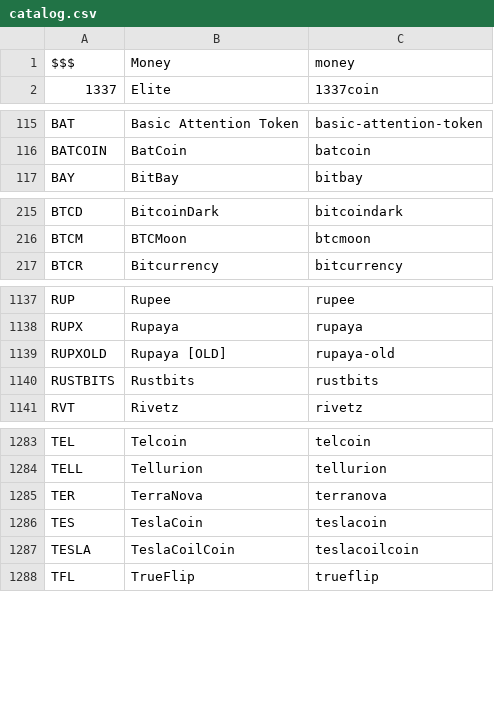
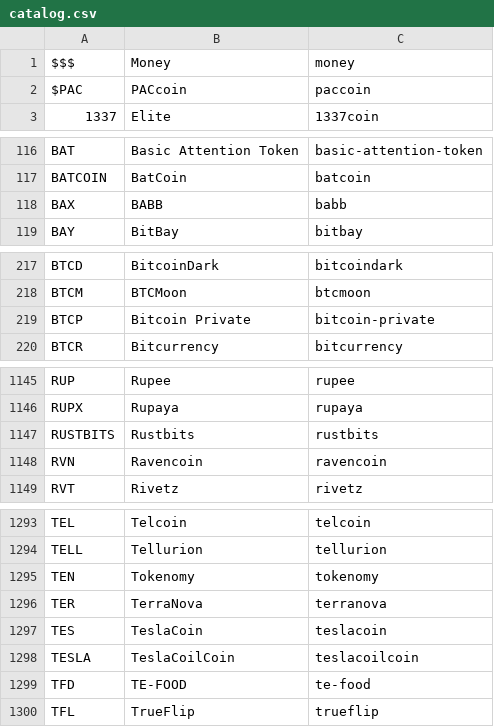
Before and after one commit to perlancar/perl-CryptoCurrency-Catalog, a CSV file: devdata/catalog.csv, drawn as a sheet; only a part is shown, gaps mark what is left out; removed rows and columns are numbered as before the commit, all else as after; the diff covers the shown part only; the diff names each change by its address in the sheet, - before the commit and + after, or states it on an @@ line.

```diff
--- a/devdata/catalog.csv
+++ b/devdata/catalog.csv
+row 2: $PAC | PACcoin | paccoin
+row 118: BAX | BABB | babb
+row 219: BTCP | Bitcoin Private | bitcoin-private
-row 1139: RUPXOLD | Rupaya [OLD] | rupaya-old
+row 1148: RVN | Ravencoin | ravencoin
+row 1295: TEN | Tokenomy | tokenomy
+row 1299: TFD | TE-FOOD | te-food
```
Also changed, not shown: 9 added rows and 1 removed row elsewhere in this file, devdata/scrape-result.csv, 2 other files.
